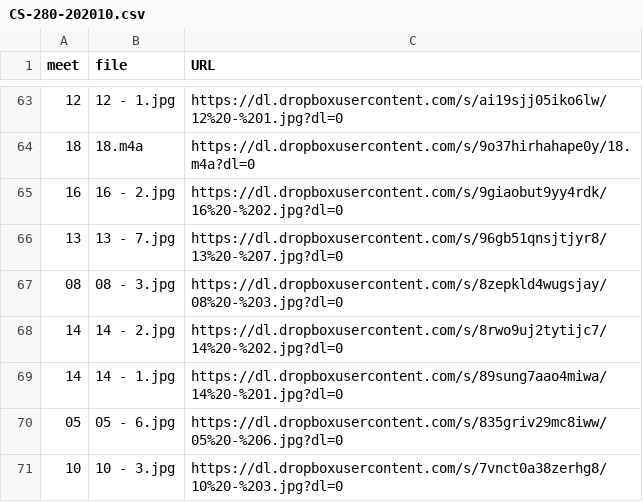
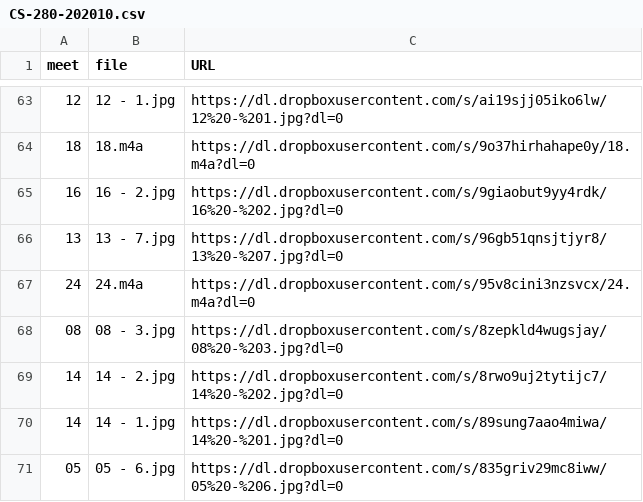
Before and after one commit to dhhepting/dhhepting.github.io, a CSV file: _data/teaching/media/CS-280-202010.csv, drawn as a sheet; only a part is shown, gaps mark what is left out; the shorter side is filled out with more unchanged rows; the diff names each change by its address in the sheet, - before the commit and + after, or states it on an @@ line.

```diff
--- a/_data/teaching/media/CS-280-202010.csv
+++ b/_data/teaching/media/CS-280-202010.csv
+row 67: 24 | 24.m4a | https://dl.dropboxusercontent.com/s/95v8cini3nzsvcx/24.m4a?dl=0
```
Also changed, not shown: 5 other files.
